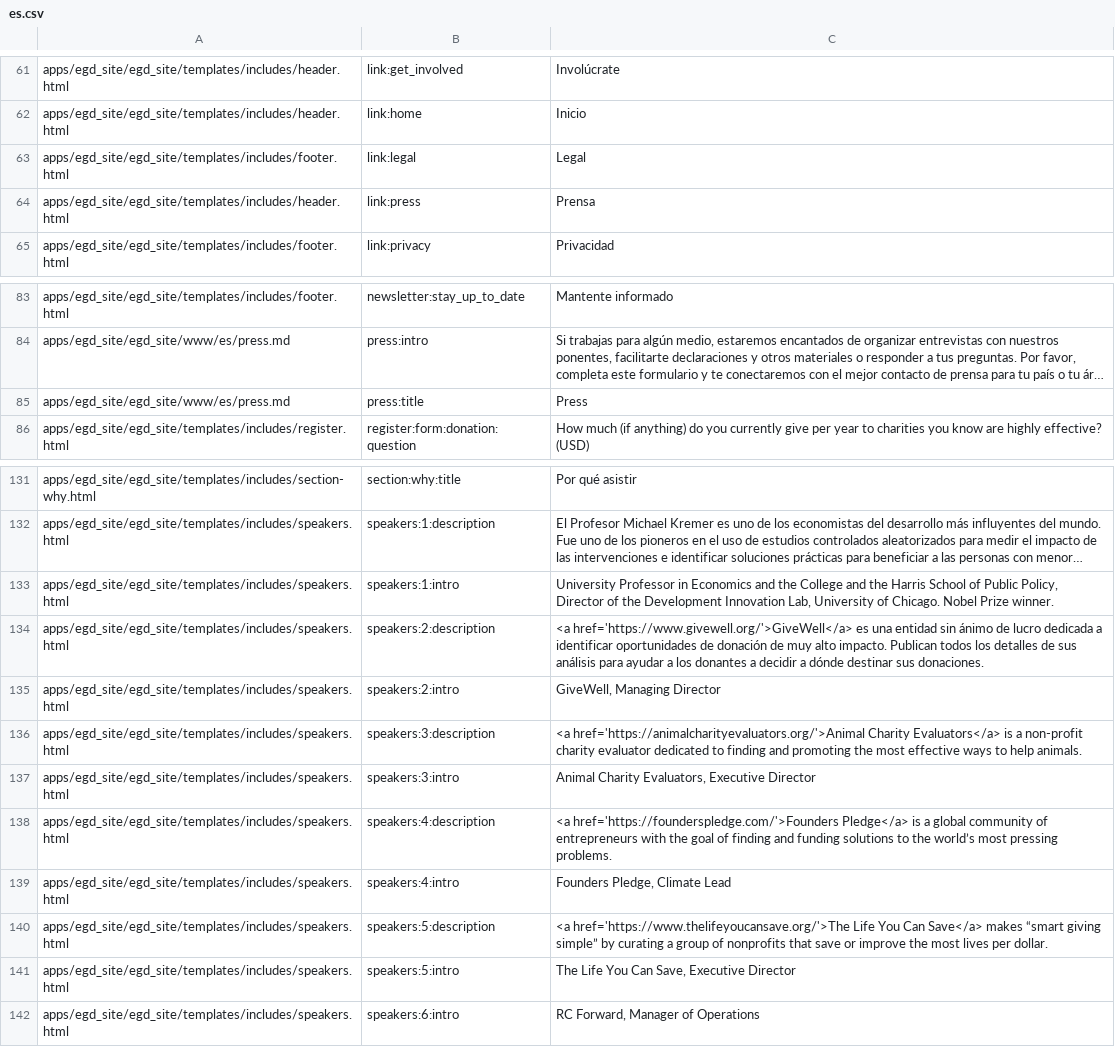
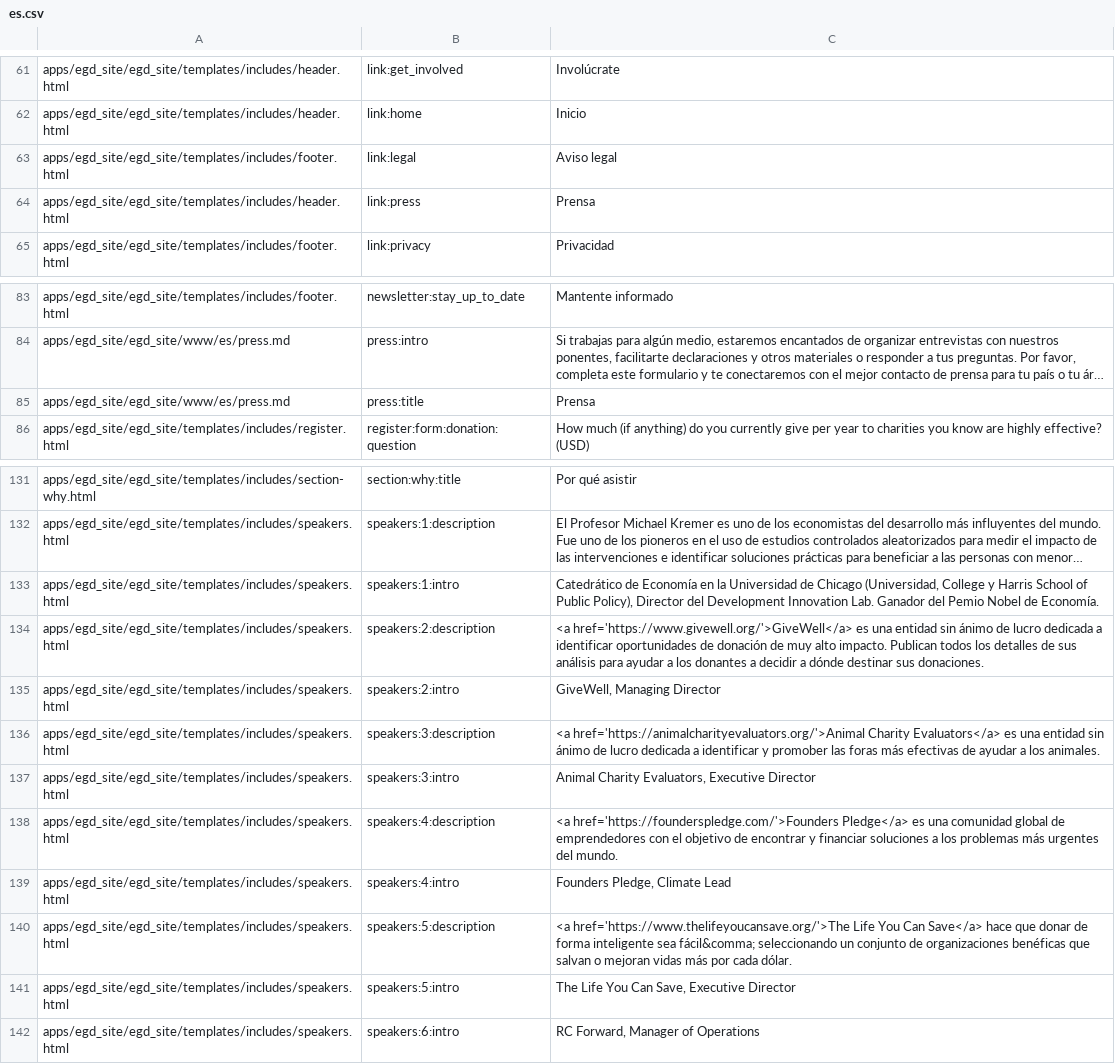
Before and after one commit to Twiek/egd_site, a CSV file: egd_site/translations/es.csv, drawn as a sheet; only a part is shown, gaps mark what is left out; long unchanged cells end in …; the diff names each change by its address in the sheet, - before the commit and + after, or states it on an @@ line.

Commit message:
more ES translations

```diff
--- a/egd_site/translations/es.csv
+++ b/egd_site/translations/es.csv
-C63: Legal
+C63: Aviso legal
-C85: Press
+C85: Prensa
-C133: University Professor in Economics and the College and the Harris School of Public Policy, Director of the Development Innovation Lab, University of Chicago. Nobel Prize winner.
+C133: Catedrático de Economía en la Universidad de Chicago (Universidad, College y Harris School of Public Policy), Director del Development Innovation Lab. Ganador del Pemio Nobel de Economía.
-C136: …Charity Evaluators</a> is a non-profit charity evaluator dedicated to finding and promoting the most effective ways to help animals.
+C136: …Charity Evaluators</a> es una entidad sin ánimo de lucro dedicada a identificar y promober las foras más efectivas de ayudar a los animales.
-C138: …href='https://founderspledge.com/'>Founders Pledge</a> is a global community of entrepreneurs with the goal of finding and funding solutions to the world’s most pressing problems.
+C138: …href='https://founderspledge.com/'>Founders Pledge</a> es una comunidad global de emprendedores con el objetivo de encontrar y financiar soluciones a los problemas más urgentes del mundo.
-C140: …Can Save</a> makes “smart giving simple” by curating a group of nonprofits that save or improve the most lives per dollar.
+C140: …Can Save</a> hace que donar de forma inteligente sea fácil&comma; seleccionando un conjunto de organizaciones benéficas que salvan o mejoran vidas más por cada dólar.
```
